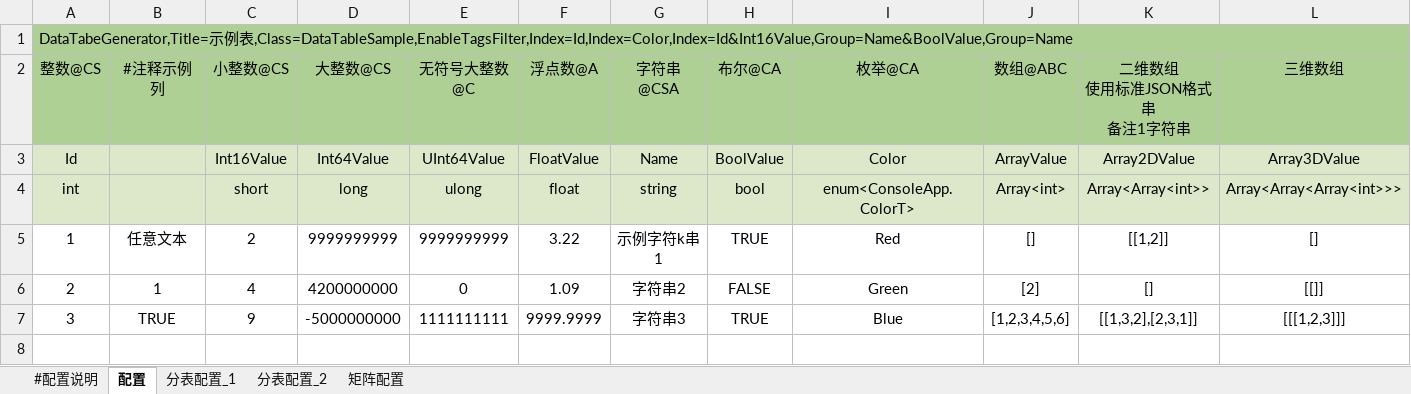
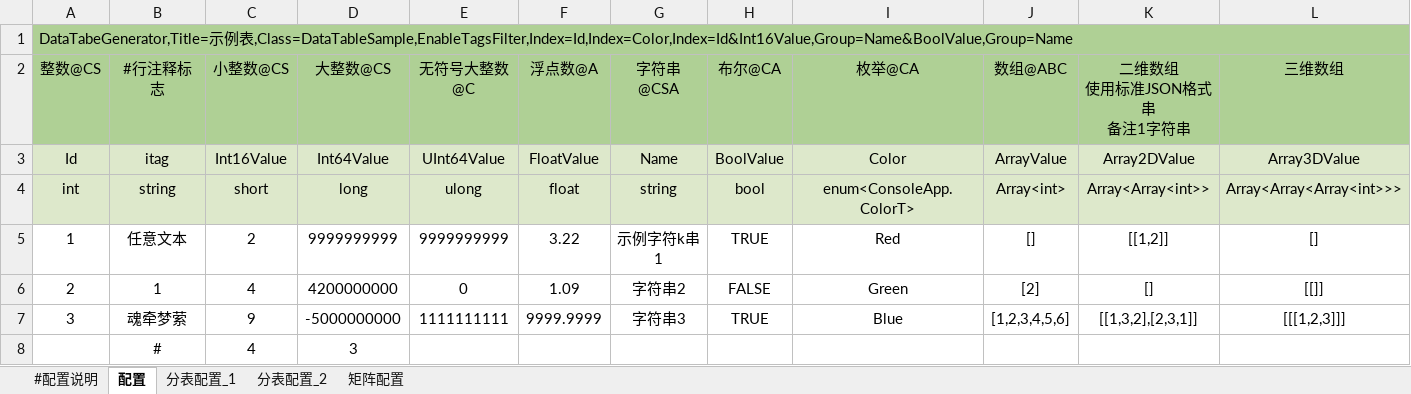
Before and after one commit to ChronosGames/DataTables, an Excel workbook: sandbox/ConsoleApp/示例表.xlsx, sheet 配置, drawn as a sheet; only a part is shown; values as stored, in another font and other column widths than the file's, no borders; rows hold the shown columns only; the diff names each change by its address in the sheet, - before the commit and + after, or states it on an @@ line.

```diff
--- a/sandbox/ConsoleApp/示例表.xlsx (sheet 配置)
+++ b/sandbox/ConsoleApp/示例表.xlsx (sheet 配置)
-B2: #注释示例列
+B2: #行注释标志
-B3: (empty)
+B3: itag
-B4: (empty)
+B4: string
-B7: TRUE
+B7: 魂牵梦萦
+row 8:  | # | 4 | 3
```
Also changed, not shown: 9 other files.
